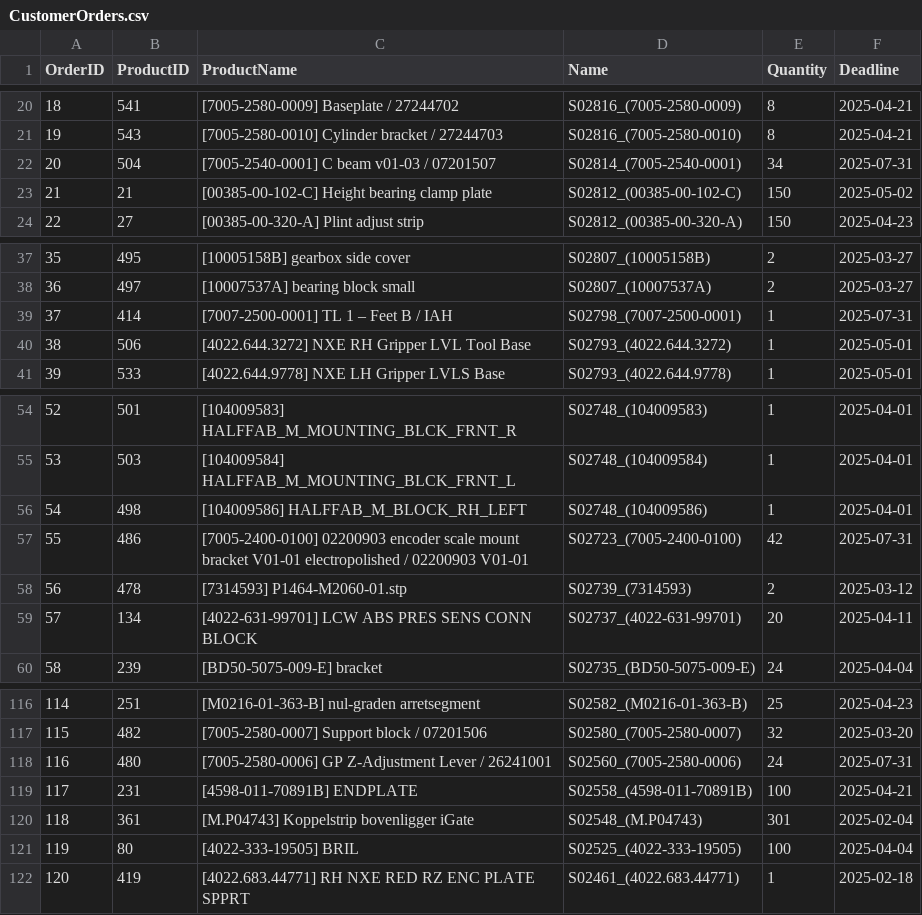
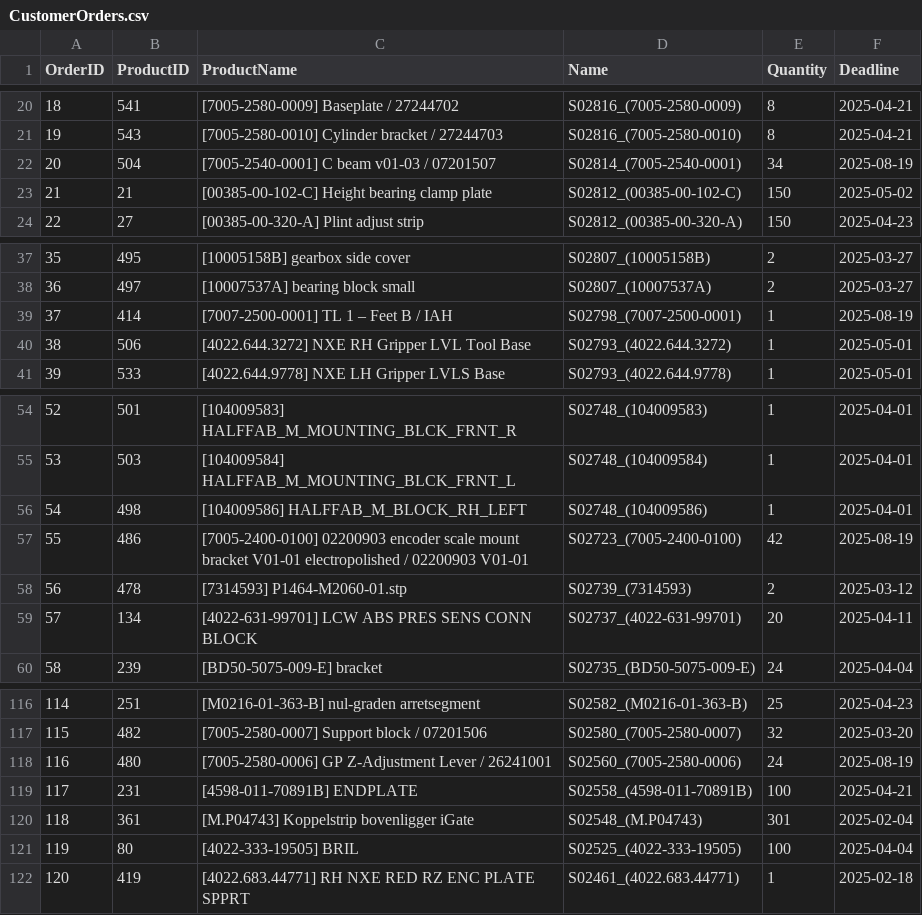
Before and after one commit to muratfirat78/ProductionPlanning, a CSV file: UseCases/TBRM_Volledige_Instantie/CustomerOrders.csv, drawn as a sheet; only a part is shown, gaps mark what is left out.

Commit message:
Update to instance data an diagnostics

```diff
--- a/UseCases/TBRM_Volledige_Instantie/CustomerOrders.csv
+++ b/UseCases/TBRM_Volledige_Instantie/CustomerOrders.csv
@@ -21,3 +21,3 @@ OrderID,ProductID,ProductName,Name,Quantity,Deadline
 19,543,[7005-2580-0010]  Cylinder bracket / 27244703,S02816_(7005-2580-0010),8,2025-04-21
-20,504,[7005-2540-0001]  C beam v01-03 / 07201507,S02814_(7005-2540-0001),34,2025-07-31
+20,504,[7005-2540-0001]  C beam v01-03 / 07201507,S02814_(7005-2540-0001),34,2025-08-19
 21,21,[00385-00-102-C]  Height bearing clamp plate,S02812_(00385-00-102-C),150,2025-05-02
@@ -38,3 +38,3 @@ OrderID,ProductID,ProductName,Name,Quantity,Deadline
 36,497,[10007537A]  bearing block small,S02807_(10007537A),2,2025-03-27
-37,414,[7007-2500-0001]  TL 1 – Feet B / IAH ,S02798_(7007-2500-0001),1,2025-07-31
+37,414,[7007-2500-0001]  TL 1 – Feet B / IAH ,S02798_(7007-2500-0001),1,2025-08-19
 38,506,[4022.644.3272]  NXE RH Gripper LVL Tool Base,S02793_(4022.644.3272),1,2025-05-01
@@ -56,3 +56,3 @@ OrderID,ProductID,ProductName,Name,Quantity,Deadline
 54,498,[104009586]  HALFFAB_M_BLOCK_RH_LEFT,S02748_(104009586),1,2025-04-01
-55,486,[7005-2400-0100]  02200903 encoder scale mount bracket V01-01 electropolished / 02200903 V01-01,S02723_(7005-2400-0100),42,2025-07-31
+55,486,[7005-2400-0100]  02200903 encoder scale mount bracket V01-01 electropolished / 02200903 V01-01,S02723_(7005-2400-0100),42,2025-08-19
 56,478,[7314593]  P1464-M2060-01.stp,S02739_(7314593),2,2025-03-12
@@ -117,3 +117,3 @@ OrderID,ProductID,ProductName,Name,Quantity,Deadline
 115,482,[7005-2580-0007]  Support block / 07201506,S02580_(7005-2580-0007),32,2025-03-20
-116,480,[7005-2580-0006]  GP Z-Adjustment Lever / 26241001,S02560_(7005-2580-0006),24,2025-07-31
+116,480,[7005-2580-0006]  GP Z-Adjustment Lever / 26241001,S02560_(7005-2580-0006),24,2025-08-19
 117,231,[4598-011-70891B]  ENDPLATE,S02558_(4598-011-70891B),100,2025-04-21
```
Also changed, not shown: 6 other files.
